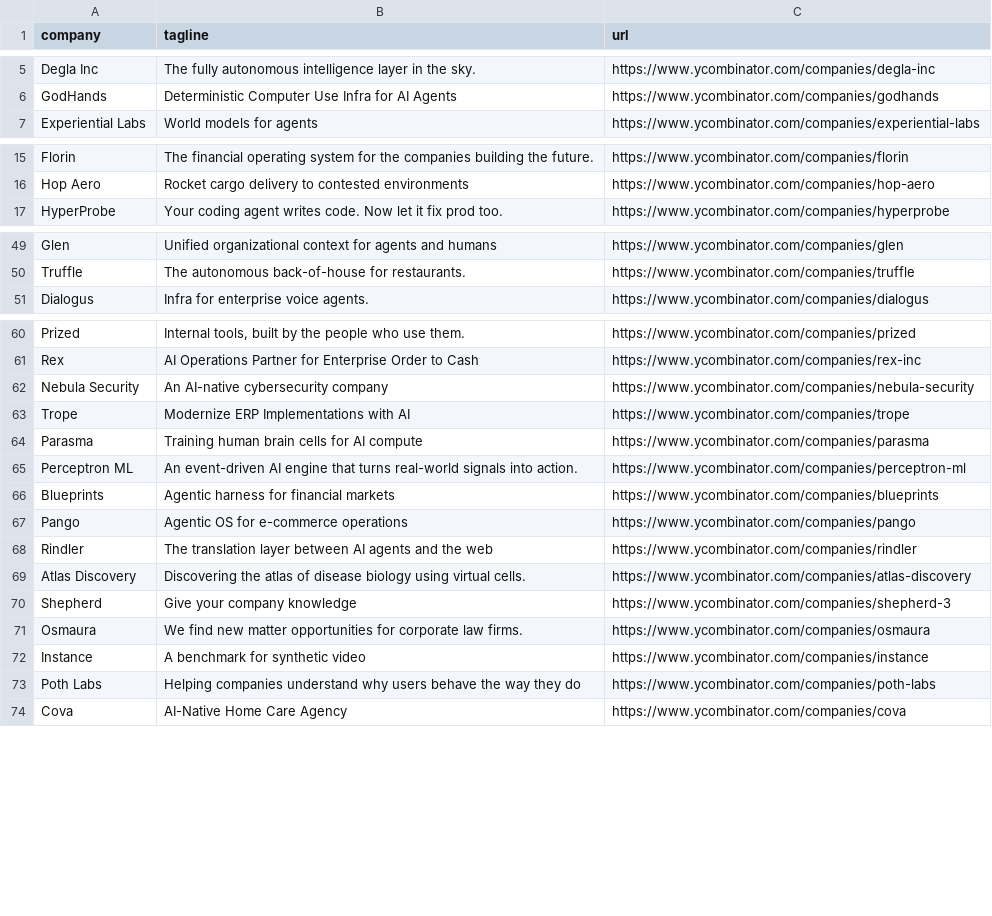
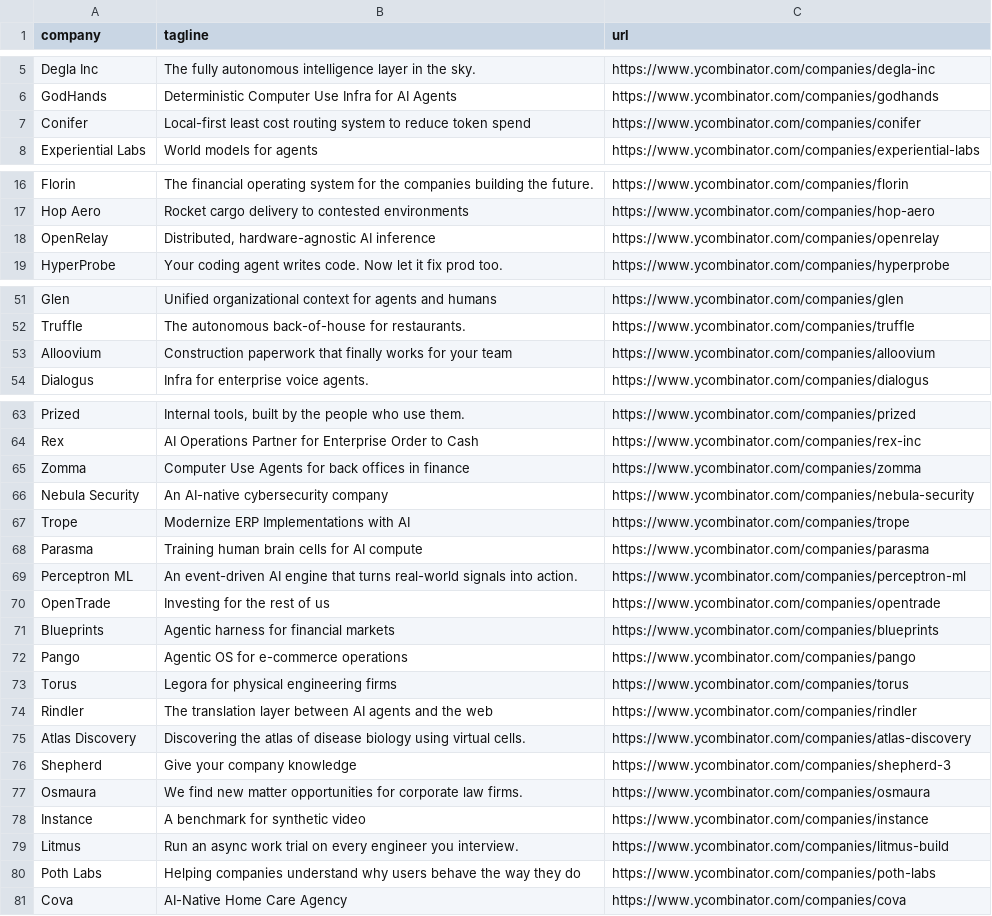
Before and after one commit to mcottle1/yc-updates, a CSV file: companies.csv, drawn as a sheet; only a part is shown, gaps mark what is left out; the diff covers the shown part only.

```diff
--- a/companies.csv
+++ b/companies.csv
@@ -6,2 +6,3 @@ Degla Inc,The fully autonomous intelligence layer in the sky.,https://www.ycombi
 GodHands,Deterministic Computer Use Infra for AI Agents,https://www.ycombinator.com/companies/godhands
+Conifer,Local-first least cost routing system to reduce token spend,https://www.ycombinator.com/companies/conifer
 Experiential Labs,World models for agents,https://www.ycombinator.com/companies/experiential-labs
@@ -16,2 +17,3 @@ Florin,The financial operating system for the companies building the future.,htt
 Hop Aero,Rocket cargo delivery to contested environments,https://www.ycombinator.com/companies/hop-aero
+OpenRelay,"Distributed, hardware-agnostic AI inference",https://www.ycombinator.com/companies/openrelay
 HyperProbe,Your coding agent writes code. Now let it fix prod too.,https://www.ycombinator.com/companies/hyperprobe
@@ -50,2 +52,3 @@ Glen,Unified organizational context for agents and humans,https://www.ycombinato
 Truffle,The autonomous back-of-house for restaurants.,https://www.ycombinator.com/companies/truffle
+Alloovium,Construction paperwork that finally works for your team,https://www.ycombinator.com/companies/alloovium
 Dialogus,Infra for enterprise voice agents.,https://www.ycombinator.com/companies/dialogus
@@ -61,2 +64,3 @@ Prized,"Internal tools, built by the people who use them.",https://www.ycombinat
 Rex,AI Operations Partner for Enterprise Order to Cash,https://www.ycombinator.com/companies/rex-inc
+Zomma,Computer Use Agents for back offices in finance,https://www.ycombinator.com/companies/zomma
 Nebula Security,An AI-native cybersecurity company,https://www.ycombinator.com/companies/nebula-security
@@ -65,4 +69,6 @@ Parasma,Training human brain cells for AI compute,https://www.ycombinator.com/co
 Perceptron ML,An event-driven AI engine that turns real-world signals into action.,https://www.ycombinator.com/companies/perceptron-ml
+OpenTrade,Investing for the rest of us,https://www.ycombinator.com/companies/opentrade
 Blueprints,Agentic harness for financial markets,https://www.ycombinator.com/companies/blueprints
 Pango,Agentic OS for e-commerce operations,https://www.ycombinator.com/companies/pango
+Torus,Legora for physical engineering firms,https://www.ycombinator.com/companies/torus
 Rindler,The translation layer between AI agents and the web,https://www.ycombinator.com/companies/rindler
@@ -72,2 +78,3 @@ Osmaura,We find new matter opportunities for corporate law firms.,https://www.yc
 Instance,A benchmark for synthetic video,https://www.ycombinator.com/companies/instance
+Litmus,Run an async work trial on every engineer you interview.,https://www.ycombinator.com/companies/litmus-build
 Poth Labs,Helping companies understand why users behave the way they do,https://www.ycombinator.com/companies/poth-labs
```
Also changed, not shown: 1 edited cell elsewhere in this file.
